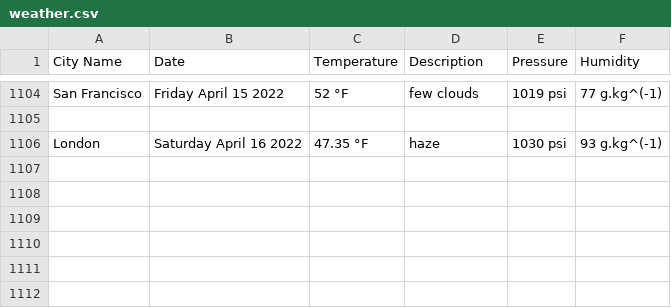
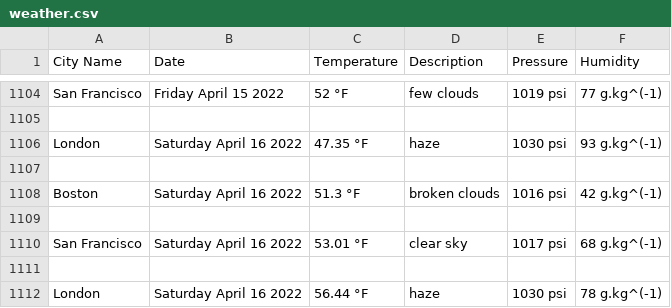
Before and after one commit to handel-fan/pythonic-weather, a CSV file: weather.csv, drawn as a sheet; only a part is shown, gaps mark what is left out; the diff names each change by its address in the sheet, - before the commit and + after, or states it on an @@ line.

```diff
--- a/weather.csv
+++ b/weather.csv
+row 1107: (empty)
+row 1108: Boston | Saturday April 16 2022 | 51.3 °F | broken clouds | 1016 psi | 42 g.kg^(-1)
+row 1109: (empty)
+row 1110: San Francisco | Saturday April 16 2022 | 53.01 °F | clear sky | 1017 psi | 68 g.kg^(-1)
+row 1111: (empty)
+row 1112: London | Saturday April 16 2022 | 56.44 °F | haze | 1030 psi | 78 g.kg^(-1)
```
